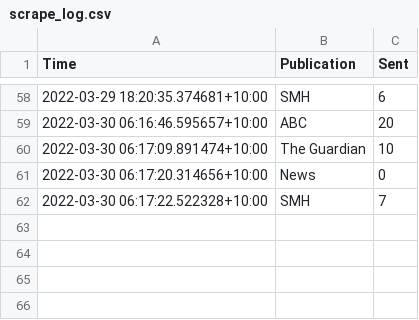
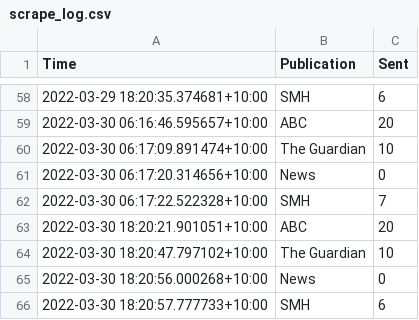
Before and after one commit to joshnicholas/oz-news, a CSV file: data/scrape_log.csv, drawn as a sheet; only a part is shown, gaps mark what is left out.

Commit message:
Latest data: Wed Mar 30 08:21:06 UTC 2022

```diff
--- a/data/scrape_log.csv
+++ b/data/scrape_log.csv
@@ -62 +62,5 @@ Time,Publication,Sent
 2022-03-30 06:17:22.522328+10:00,SMH,7
+2022-03-30 18:20:21.901051+10:00,ABC,20
+2022-03-30 18:20:47.797102+10:00,The Guardian,10
+2022-03-30 18:20:56.000268+10:00,News,0
+2022-03-30 18:20:57.777733+10:00,SMH,6
```
Also changed, not shown: 1 other file.
